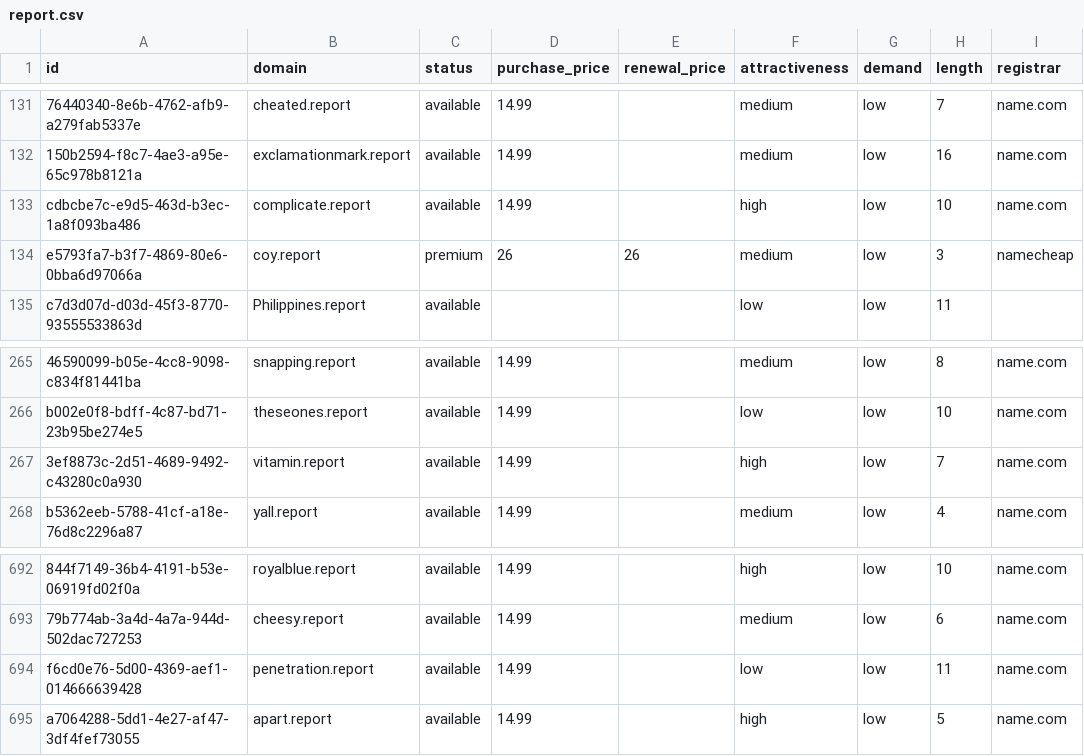
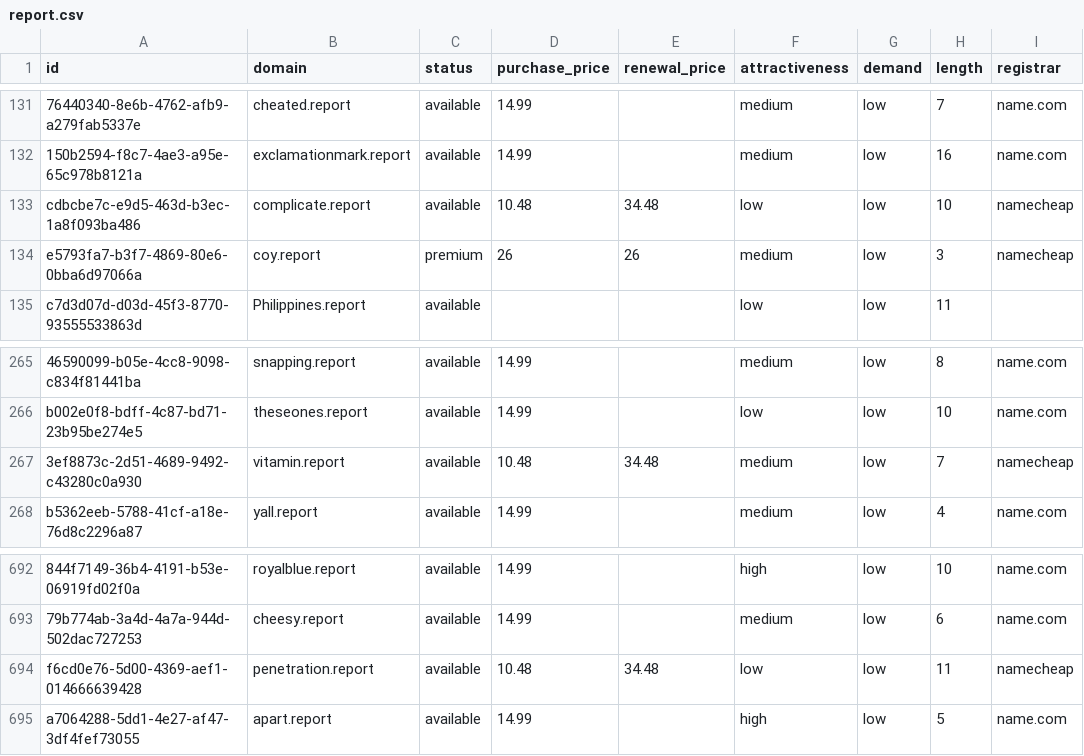
Before and after one commit to UniqueDomains/report-oneword-domains, a CSV file: report.csv, drawn as a sheet; only a part is shown, gaps mark what is left out; the diff names each change by its address in the sheet, - before the commit and + after, or states it on an @@ line.

Commit message:
Domains update

```diff
--- a/report.csv
+++ b/report.csv
-D133 (purchase_price): 14.99
+D133 (purchase_price): 10.48
-E133 (renewal_price): (empty)
+E133 (renewal_price): 34.48
-F133 (attractiveness): high
+F133 (attractiveness): low
-I133 (registrar): name.com
+I133 (registrar): namecheap
-D267 (purchase_price): 14.99
+D267 (purchase_price): 10.48
-E267 (renewal_price): (empty)
+E267 (renewal_price): 34.48
-F267 (attractiveness): high
+F267 (attractiveness): medium
-I267 (registrar): name.com
+I267 (registrar): namecheap
-D694 (purchase_price): 14.99
+D694 (purchase_price): 10.48
-E694 (renewal_price): (empty)
+E694 (renewal_price): 34.48
-I694 (registrar): name.com
+I694 (registrar): namecheap
```
Also changed, not shown: 4 other files.
